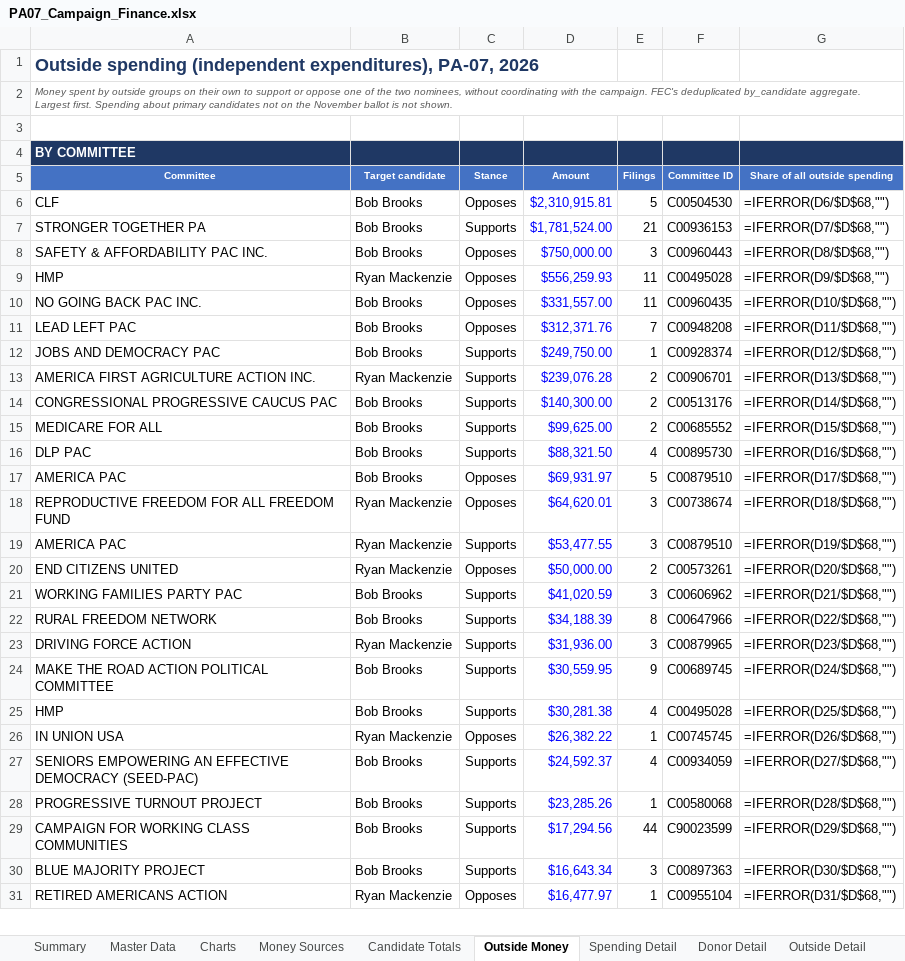
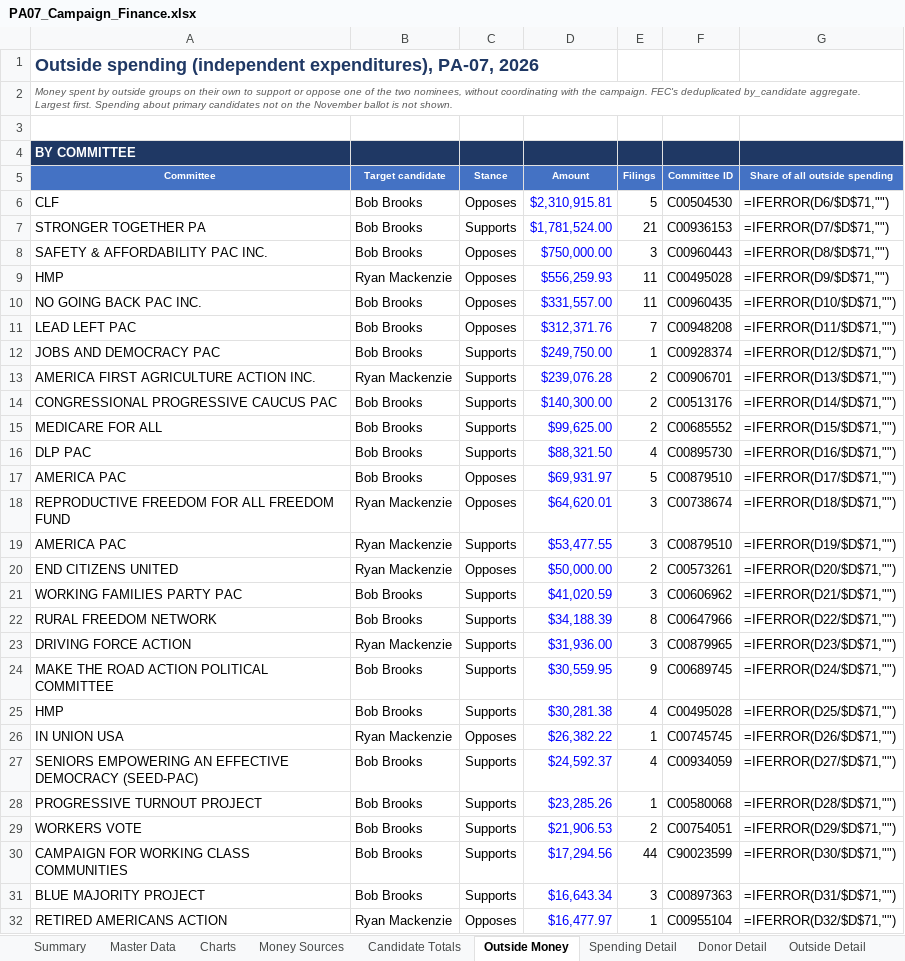
Before and after one commit to weinsteincharles27-del/pa07-finance, an Excel workbook: site/PA07_Campaign_Finance.xlsx, sheet Outside Money, drawn as a sheet; only a part is shown; values as stored, in another font and other column widths than the file's, no borders; formulas without a stored value are shown as written; addresses are those after the commit; the diff covers the shown part only; the diff names each change by its address in the sheet, - before the commit and + after, or states it on an @@ line.

```diff
--- a/site/PA07_Campaign_Finance.xlsx (sheet Outside Money)
+++ b/site/PA07_Campaign_Finance.xlsx (sheet Outside Money)
-G6 (Share of all outside spending): =IFERROR(D6/$D$68,"")
+G6 (Share of all outside spending): =IFERROR(D6/$D$71,"")
-G7 (Share of all outside spending): =IFERROR(D7/$D$68,"")
+G7 (Share of all outside spending): =IFERROR(D7/$D$71,"")
-G8 (Share of all outside spending): =IFERROR(D8/$D$68,"")
+G8 (Share of all outside spending): =IFERROR(D8/$D$71,"")
-G9 (Share of all outside spending): =IFERROR(D9/$D$68,"")
+G9 (Share of all outside spending): =IFERROR(D9/$D$71,"")
-G10 (Share of all outside spending): =IFERROR(D10/$D$68,"")
+G10 (Share of all outside spending): =IFERROR(D10/$D$71,"")
-G11 (Share of all outside spending): =IFERROR(D11/$D$68,"")
+G11 (Share of all outside spending): =IFERROR(D11/$D$71,"")
-G12 (Share of all outside spending): =IFERROR(D12/$D$68,"")
+G12 (Share of all outside spending): =IFERROR(D12/$D$71,"")
-G13 (Share of all outside spending): =IFERROR(D13/$D$68,"")
+G13 (Share of all outside spending): =IFERROR(D13/$D$71,"")
-G14 (Share of all outside spending): =IFERROR(D14/$D$68,"")
+G14 (Share of all outside spending): =IFERROR(D14/$D$71,"")
-G15 (Share of all outside spending): =IFERROR(D15/$D$68,"")
+G15 (Share of all outside spending): =IFERROR(D15/$D$71,"")
-G16 (Share of all outside spending): =IFERROR(D16/$D$68,"")
+G16 (Share of all outside spending): =IFERROR(D16/$D$71,"")
-G17 (Share of all outside spending): =IFERROR(D17/$D$68,"")
+G17 (Share of all outside spending): =IFERROR(D17/$D$71,"")
-G18 (Share of all outside spending): =IFERROR(D18/$D$68,"")
+G18 (Share of all outside spending): =IFERROR(D18/$D$71,"")
-G19 (Share of all outside spending): =IFERROR(D19/$D$68,"")
+G19 (Share of all outside spending): =IFERROR(D19/$D$71,"")
-G20 (Share of all outside spending): =IFERROR(D20/$D$68,"")
+G20 (Share of all outside spending): =IFERROR(D20/$D$71,"")
-G21 (Share of all outside spending): =IFERROR(D21/$D$68,"")
+G21 (Share of all outside spending): =IFERROR(D21/$D$71,"")
-G22 (Share of all outside spending): =IFERROR(D22/$D$68,"")
+G22 (Share of all outside spending): =IFERROR(D22/$D$71,"")
-G23 (Share of all outside spending): =IFERROR(D23/$D$68,"")
+G23 (Share of all outside spending): =IFERROR(D23/$D$71,"")
-G24 (Share of all outside spending): =IFERROR(D24/$D$68,"")
+G24 (Share of all outside spending): =IFERROR(D24/$D$71,"")
-G25 (Share of all outside spending): =IFERROR(D25/$D$68,"")
+G25 (Share of all outside spending): =IFERROR(D25/$D$71,"")
-G26 (Share of all outside spending): =IFERROR(D26/$D$68,"")
+G26 (Share of all outside spending): =IFERROR(D26/$D$71,"")
-G27 (Share of all outside spending): =IFERROR(D27/$D$68,"")
+G27 (Share of all outside spending): =IFERROR(D27/$D$71,"")
-G28 (Share of all outside spending): =IFERROR(D28/$D$68,"")
+G28 (Share of all outside spending): =IFERROR(D28/$D$71,"")
+row 29: WORKERS VOTE | Bob Brooks | Supports | $21,906.53 | 2 | C00754051 | =IFERROR(D29/$D$71,"")
-G30 (Share of all outside spending): =IFERROR(D29/$D$68,"")
+G30 (Share of all outside spending): =IFERROR(D30/$D$71,"")
-G31 (Share of all outside spending): =IFERROR(D30/$D$68,"")
+G31 (Share of all outside spending): =IFERROR(D31/$D$71,"")
-G32 (Share of all outside spending): =IFERROR(D31/$D$68,"")
+G32 (Share of all outside spending): =IFERROR(D32/$D$71,"")
```
Also changed, not shown: 2 added rows and 52 edited cells elsewhere in this sheet, sheet Outside Detail, sheet Master Data, sheet Summary, sheet Charts, sheet Notes & Sources, sheet Candidate Totals, 3 more sheets, 8 other files.
